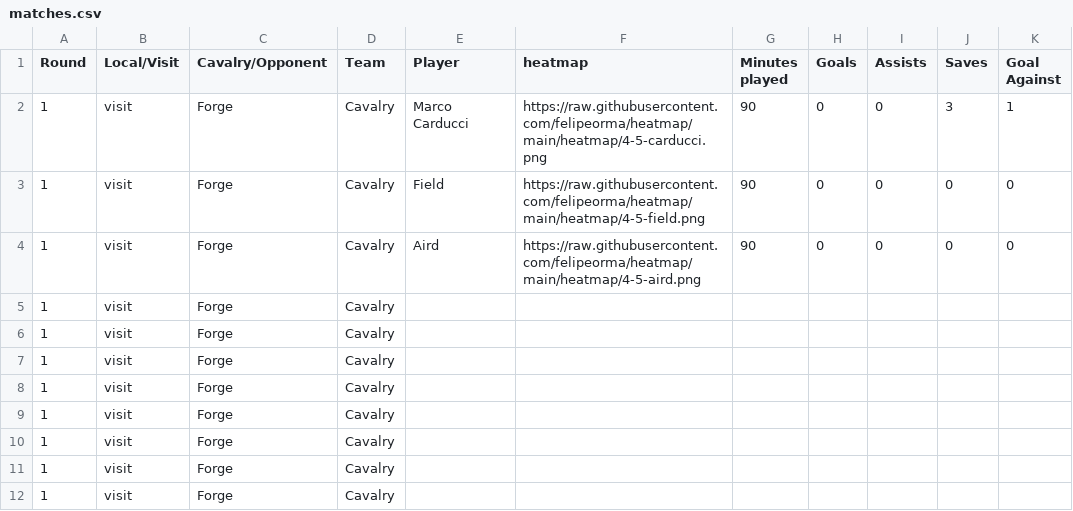
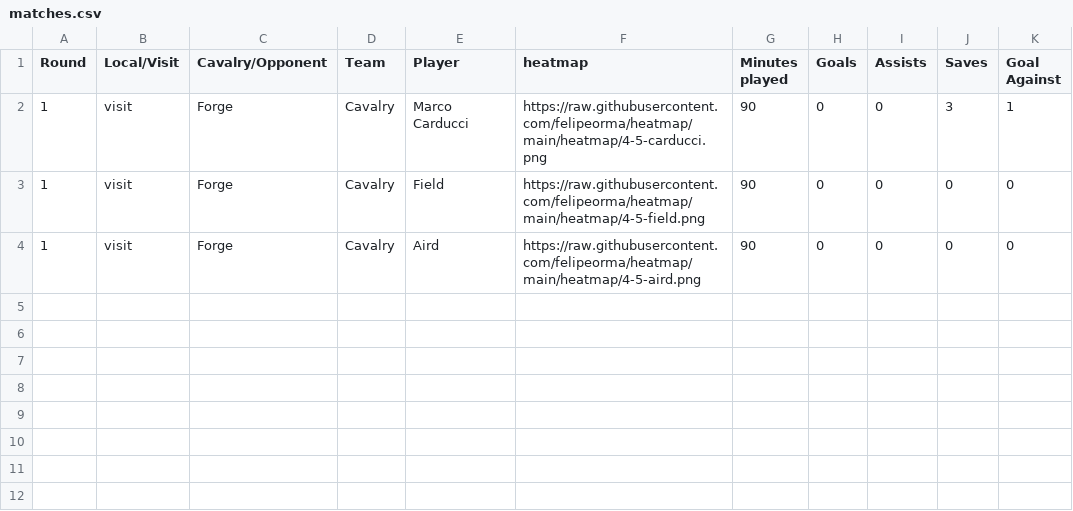
Before and after one commit to felipeorma/heatmap, a CSV file: matches.csv, drawn as a sheet.

Commit message:
Update matches.csv

```diff
--- a/matches.csv
+++ b/matches.csv
@@ -4,9 +4 @@ Round,Local/Visit,Cavalry/Opponent,Team,Player,heatmap,Minutes played,Goals,Assi
 1,visit,Forge,Cavalry,Aird,https://raw.githubusercontent.com/felipeorma/heatmap/main/heatmap/4-5-aird.png,90,0,0,0,0
-1,visit,Forge,Cavalry,,,,,,,
-1,visit,Forge,Cavalry,,,,,,,
-1,visit,Forge,Cavalry,,,,,,,
-1,visit,Forge,Cavalry,,,,,,,
-1,visit,Forge,Cavalry,,,,,,,
-1,visit,Forge,Cavalry,,,,,,,
-1,visit,Forge,Cavalry,,,,,,,
-1,visit,Forge,Cavalry,,,,,,,
```
